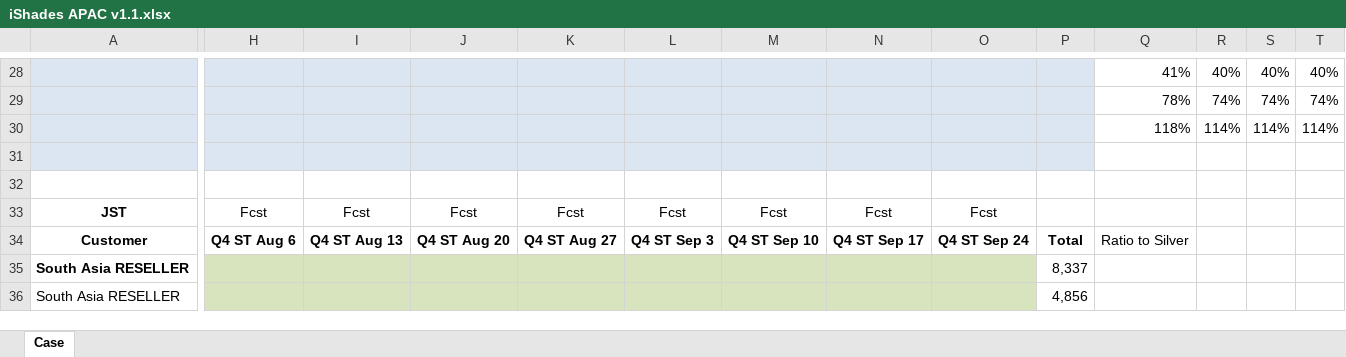
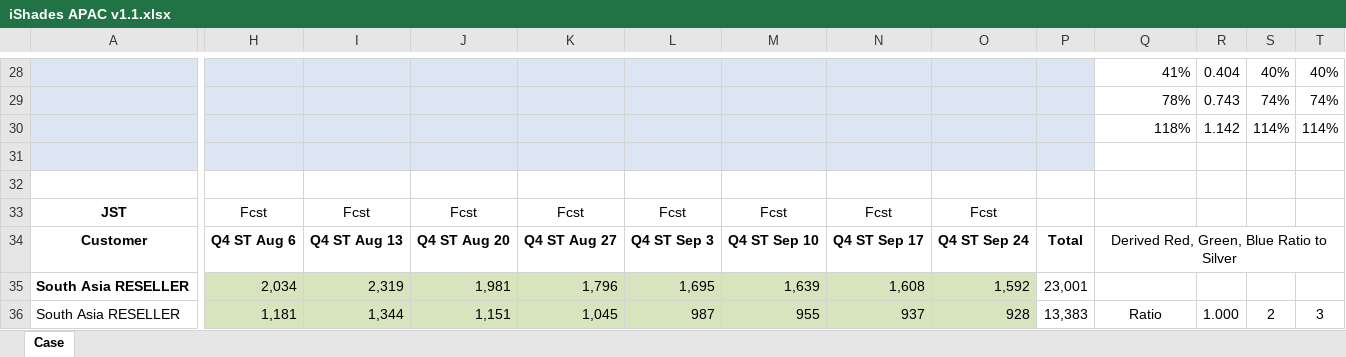
Before and after one commit to BestFriend-Sweet/time-series-analysis, an Excel workbook: Time Series Analysis/iShades APAC v1.1.xlsx, sheet Case, drawn as a sheet; only a part is shown, gaps mark what is left out; values as stored, in another font and other column widths than the file's, no borders; the diff covers the shown part only; the diff names each change by its address in the sheet, - before the commit and + after, or states it on an @@ line.

```diff
--- a/Time Series Analysis/iShades APAC v1.1.xlsx (sheet Case)
+++ b/Time Series Analysis/iShades APAC v1.1.xlsx (sheet Case)
-R28: 40%
+R28: 0.404
-R29: 74%
+R29: 0.743
-R30: 114%
+R30: 1.142
-Q34: Ratio to Silver
+Q34: Derived Red, Green, Blue Ratio to Silver
+Q34:U34 merged
-H35: (empty)
+H35: 2,034
-I35: (empty)
+I35: 2,319
-J35: (empty)
+J35: 1,981
-K35: (empty)
+K35: 1,796
-L35: (empty)
+L35: 1,695
-M35: (empty)
+M35: 1,639
-N35: (empty)
+N35: 1,608
-O35: (empty)
+O35: 1,592
-P35: 8,337
+P35: 23,001
-H36: (empty)
+H36: 1,181
-I36: (empty)
+I36: 1,344
-J36: (empty)
+J36: 1,151
-K36: (empty)
+K36: 1,045
-L36: (empty)
+L36: 987
-M36: (empty)
+M36: 955
-N36: (empty)
+N36: 937
-O36: (empty)
+O36: 928
-P36: 4,856
+P36: 13,383
-Q36: (empty)
+Q36: Ratio
-R36: (empty)
+R36: 1.000
-S36: (empty)
+S36: 2
-T36: (empty)
+T36: 3
```
Also changed, not shown: 25 added rows, 231 edited cells, cell formats and merged cells elsewhere in this sheet, 3 other files.
